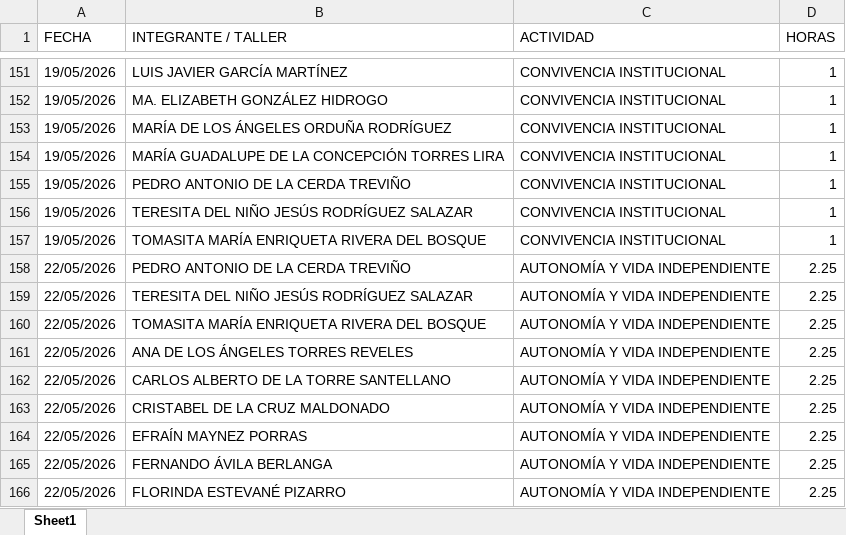
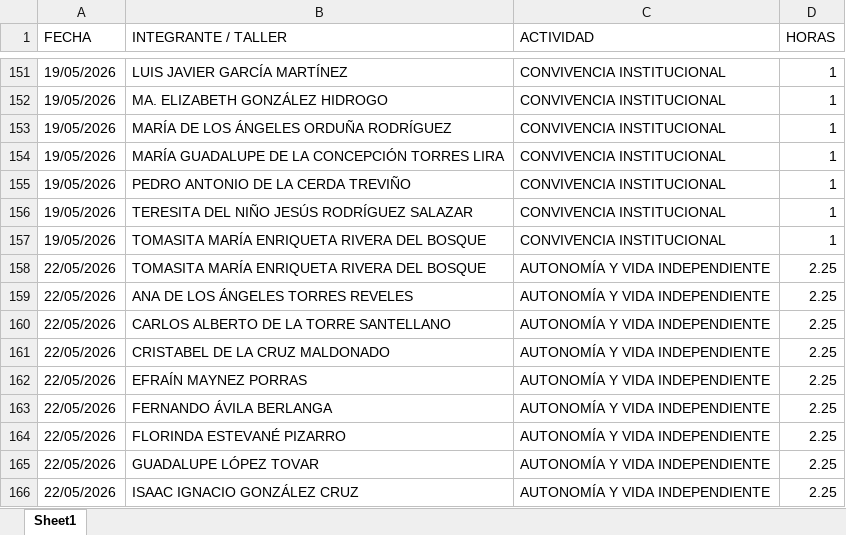
Before and after one commit to jesusalbertomoraleslopez-byte/mentes-app, an Excel workbook: asistencia.xlsx, sheet Sheet1, drawn as a sheet; only a part is shown, gaps mark what is left out; the shorter side is filled out with more unchanged rows; values as stored, in another font and other column widths than the file's, no borders; the diff names each change by its address in the sheet, - before the commit and + after, or states it on an @@ line.

Commit message:
Admin: Eliminación de 2 registros individuales del día 22/05/2026

```diff
--- a/asistencia.xlsx (sheet Sheet1)
+++ b/asistencia.xlsx (sheet Sheet1)
-row 158: 22/05/2026 | PEDRO ANTONIO DE LA CERDA TREVIÑO | AUTONOMÍA Y VIDA INDEPENDIENTE | 2.25
-row 159: 22/05/2026 | TERESITA DEL NIÑO JESÚS RODRÍGUEZ SALAZAR | AUTONOMÍA Y VIDA INDEPENDIENTE | 2.25
```
